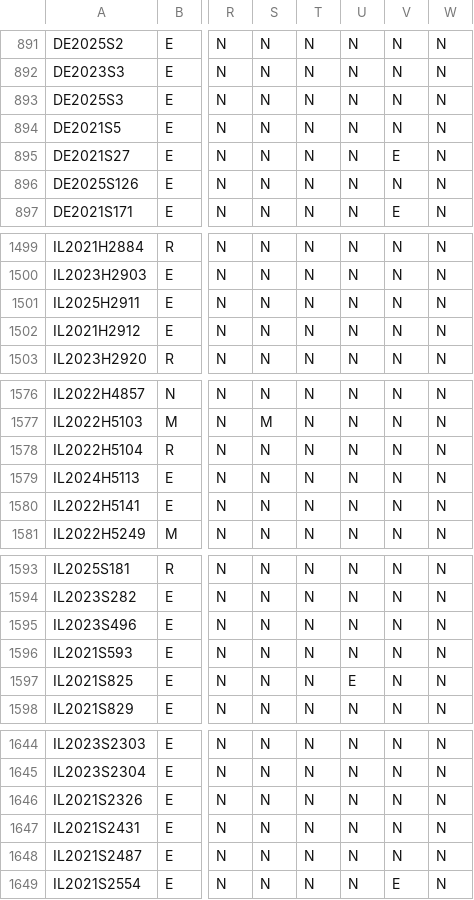
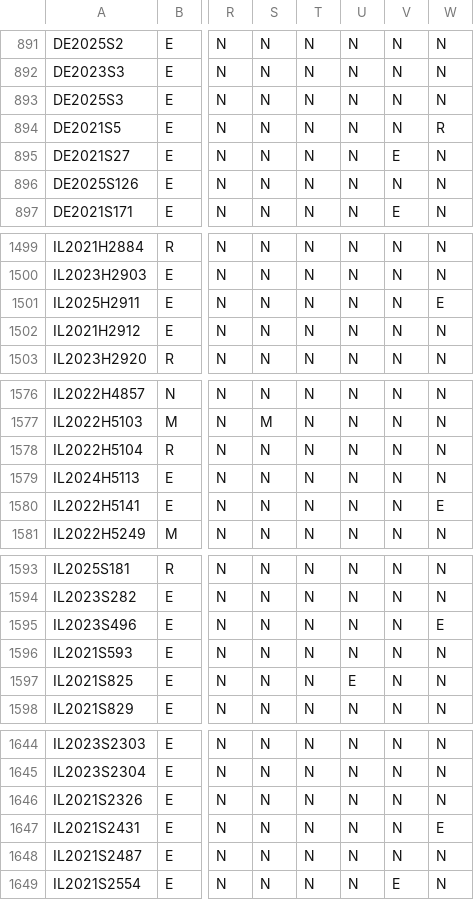
Before and after one commit to jloffredo2/state-elect-law-db, a CSV file: output/vrl_provisions.csv, drawn as a sheet; only a part is shown, gaps mark what is left out; the diff covers the shown part only; the diff names each change by its address in the sheet, - before the commit and + after, or states it on an @@ line.

```diff
--- a/output/vrl_provisions.csv
+++ b/output/vrl_provisions.csv
-W894: N
+W894: R
-W1501: N
+W1501: E
-W1580: N
+W1580: E
-W1595: N
+W1595: E
-W1647: N
+W1647: E
```
Also changed, not shown: 4 added rows, 2 removed rows and 34 edited cells elsewhere in this file, 4 other files.
